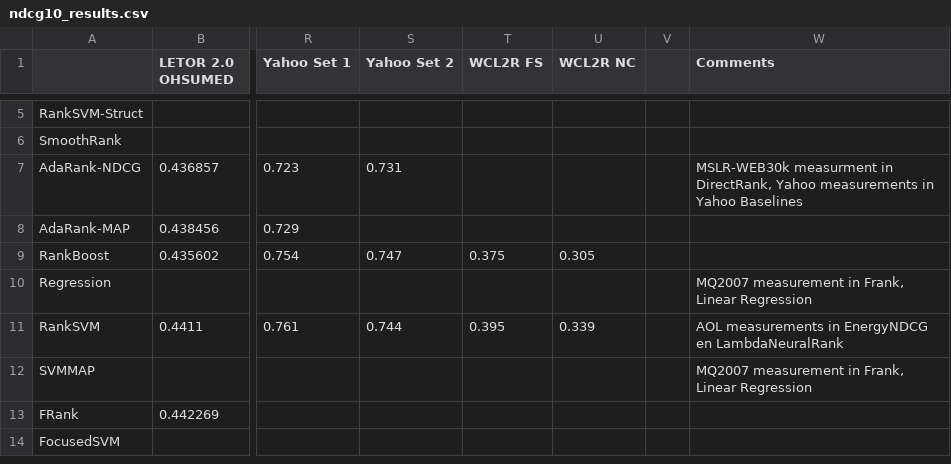
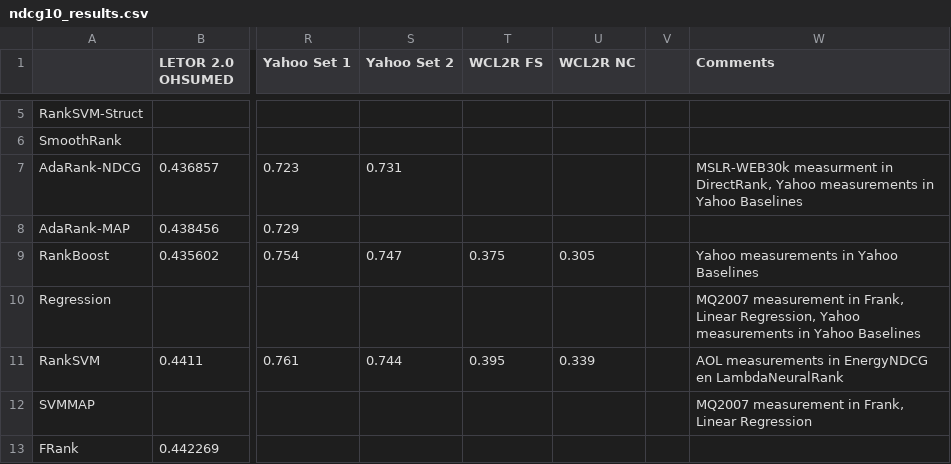
Before and after one commit to TaXxER/Afstuderen, a CSV file: method_selection/ndcg10_results.csv, drawn as a sheet; only a part is shown, gaps mark what is left out; the shorter side is filled out with more unchanged rows; the diff names each change by its address in the sheet, - before the commit and + after, or states it on an @@ line.

```diff
--- a/method_selection/ndcg10_results.csv
+++ b/method_selection/ndcg10_results.csv
-W9 (Comments): (empty)
+W9 (Comments): Yahoo measurements in Yahoo Baselines
-W10 (Comments): …Frank, Linear Regression
+W10 (Comments): …Frank, Linear Regression, Yahoo measurements in Yahoo Baselines
```
Also changed, not shown: 3 other files.
